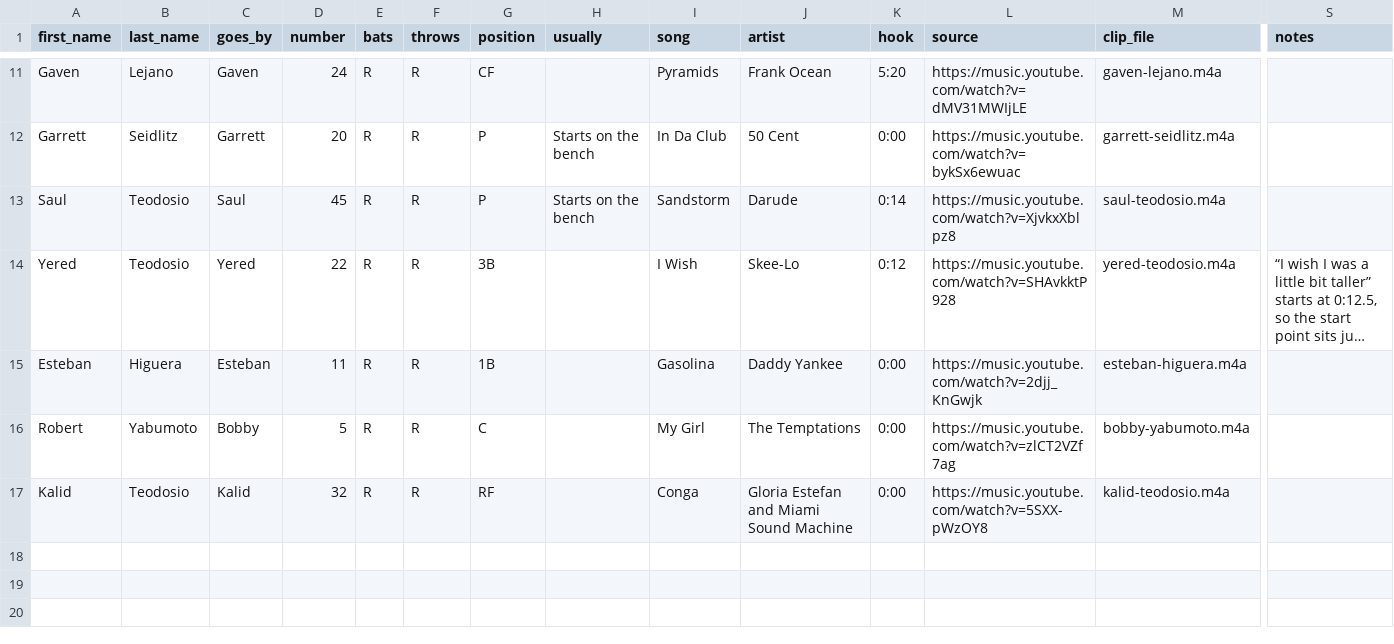
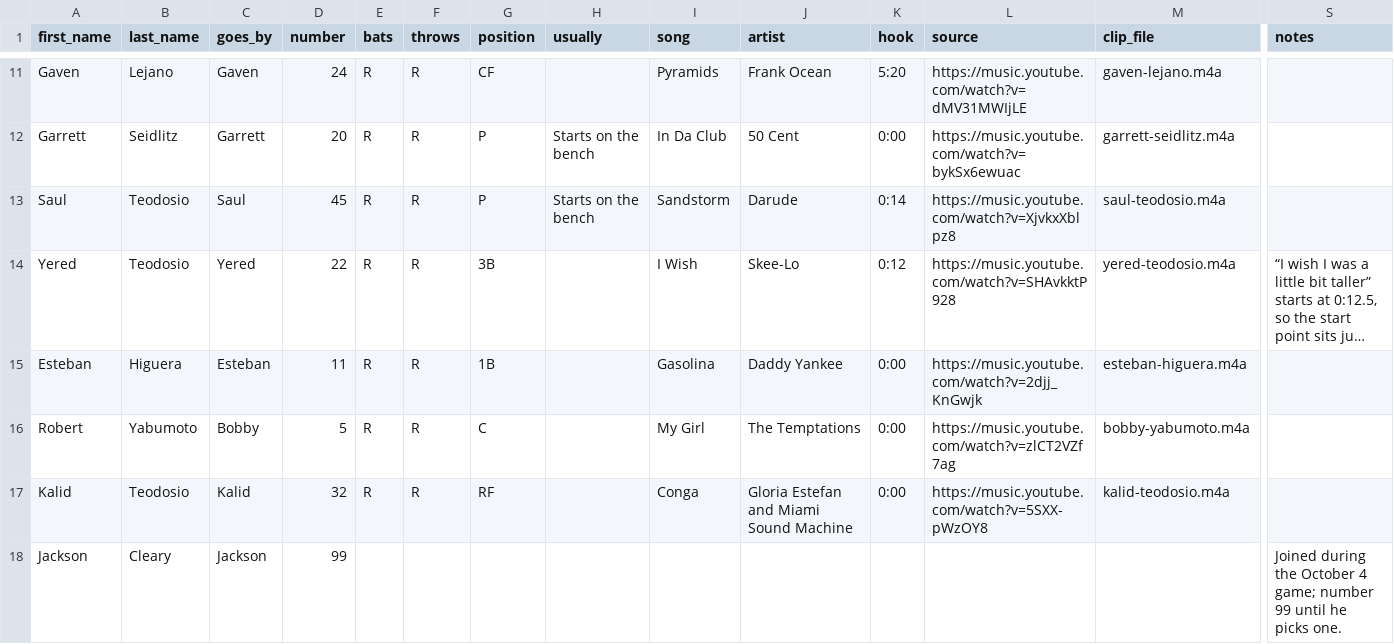
Before and after one commit to MikeyJarrell/baseball, a CSV file: team/roster.csv, drawn as a sheet; only a part is shown, gaps mark what is left out; long unchanged cells end in …; rows hold the shown columns only; the diff names each change by its address in the sheet, - before the commit and + after, or states it on an @@ line.

```diff
--- a/team/roster.csv
+++ b/team/roster.csv
+row 18: Jackson | Cleary | Jackson | 99 |  |  |  |  |  |  |  |  |  | Joined during the October 4 game; number 99 until he picks one.
```
Also changed, not shown: team/opponents.csv.
